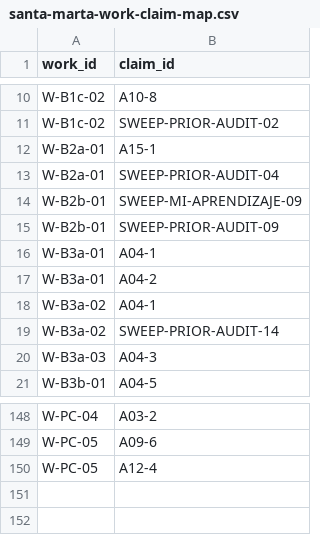
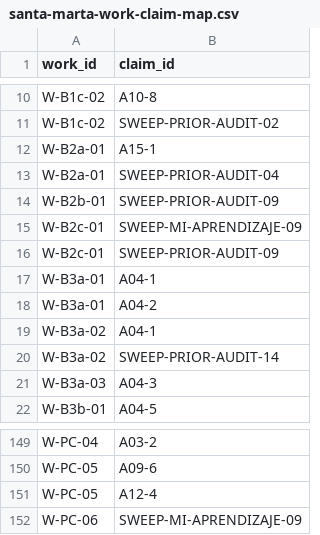
Before and after one commit to brentcurtis76/fne-lms, a CSV file: docs/reviews/santa-marta-work-claim-map.csv, drawn as a sheet; only a part is shown, gaps mark what is left out; removed rows and columns are numbered as before the commit, all else as after; the diff names each change by its address in the sheet, - before the commit and + after, or states it on an @@ line.

```diff
--- a/docs/reviews/santa-marta-work-claim-map.csv
+++ b/docs/reviews/santa-marta-work-claim-map.csv
-row 14: W-B2b-01 | SWEEP-MI-APRENDIZAJE-09
+row 15: W-B2c-01 | SWEEP-MI-APRENDIZAJE-09
+row 16: W-B2c-01 | SWEEP-PRIOR-AUDIT-09
+row 152: W-PC-06 | SWEEP-MI-APRENDIZAJE-09
```
Also changed, not shown: docs/reviews/santa-marta-work-items.csv, 6 other files.
